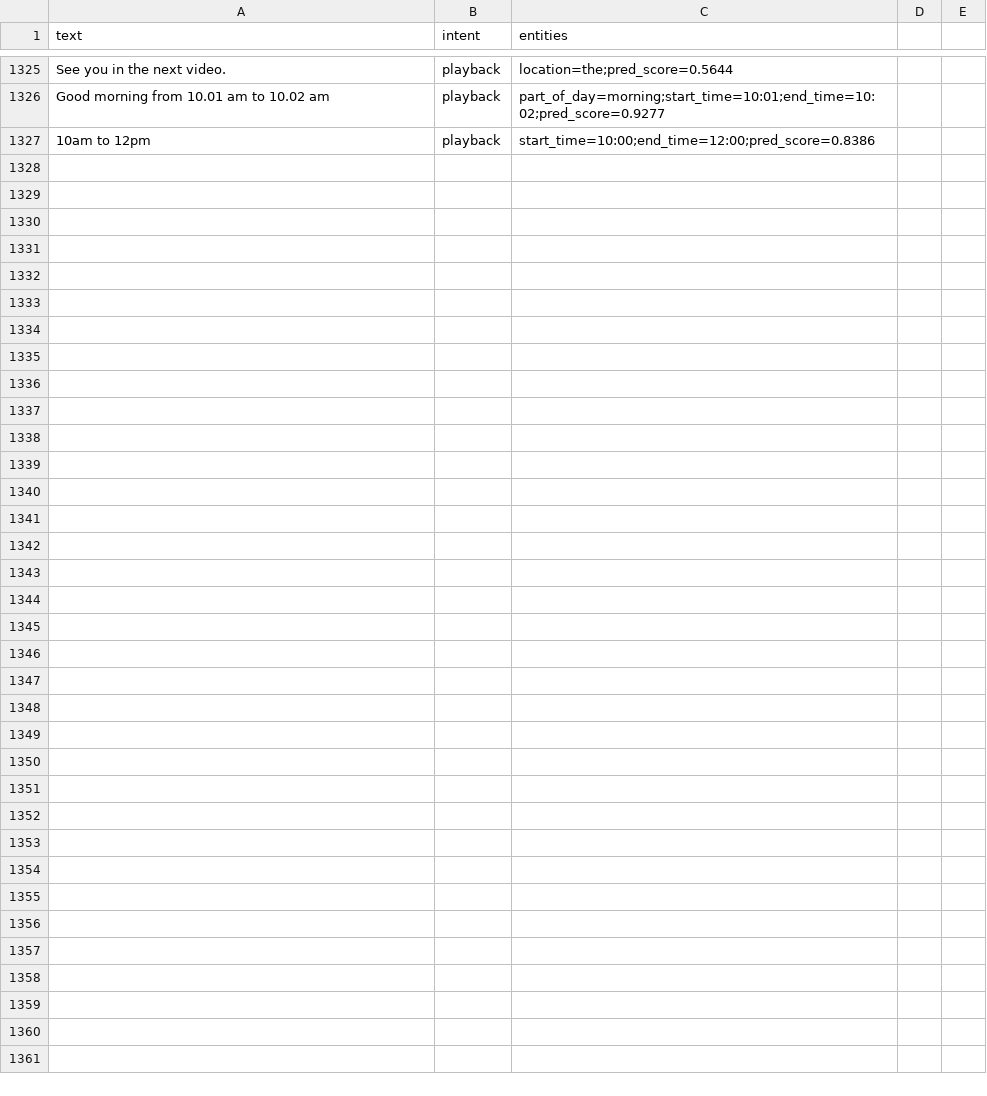
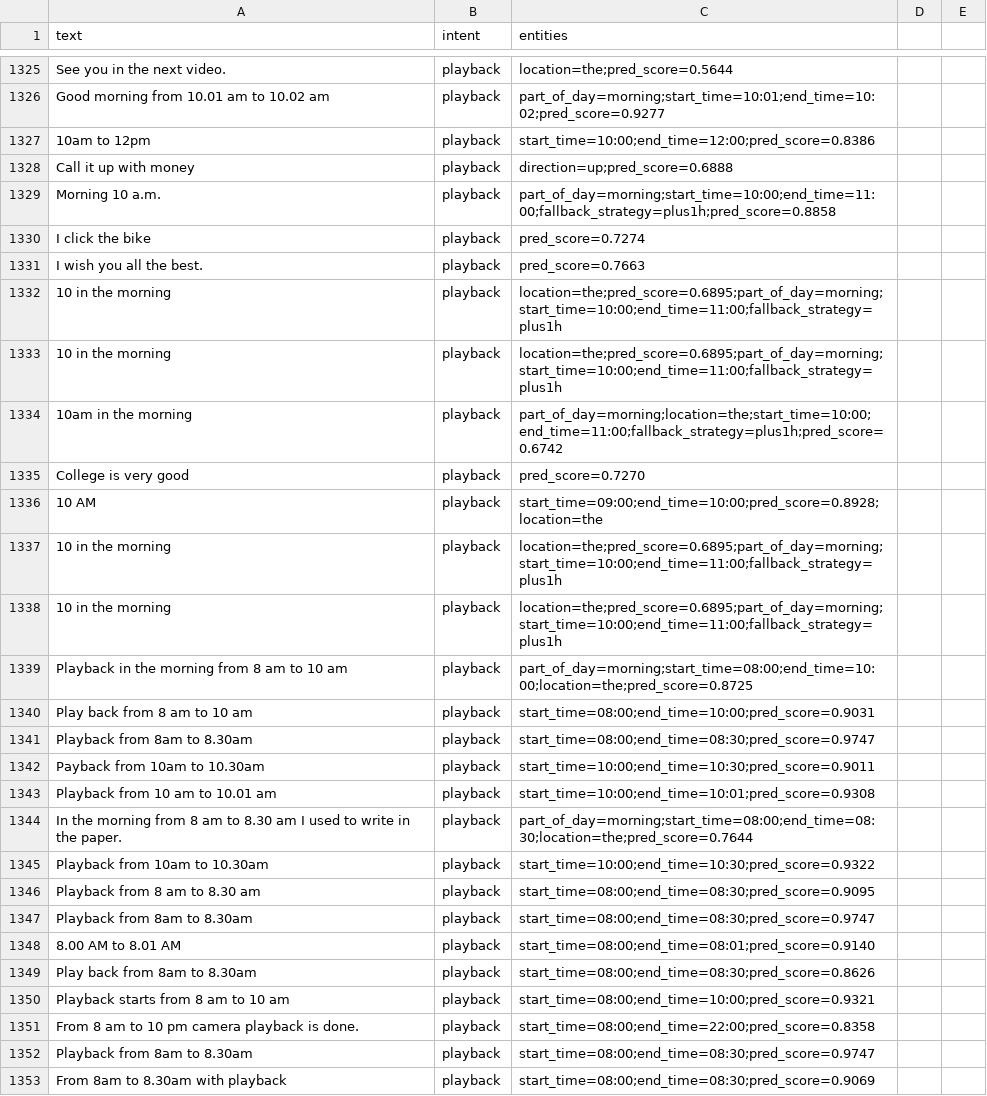
Before and after one commit to mspk5196/SpeechRecognition, a CSV file: Backend/cmd_datas_user.csv, drawn as a sheet; only a part is shown, gaps mark what is left out; the diff names each change by its address in the sheet, - before the commit and + after, or states it on an @@ line.

```diff
--- a/Backend/cmd_datas_user.csv
+++ b/Backend/cmd_datas_user.csv
+row 1328: Call it up with money | playback | direction=up;pred_score=0.6888
+row 1329: Morning 10 a.m. | playback | part_of_day=morning;start_time=10:00;end_time=11:00;fallback_strategy=plus1h;pred_score=0.8858
+row 1330: I click the bike | playback | pred_score=0.7274
+row 1331: I wish you all the best. | playback | pred_score=0.7663
+row 1332: 10 in the morning | playback | location=the;pred_score=0.6895;part_of_day=morning;start_time=10:00;end_time=11:00;fallback_strategy=plus1h
+row 1333: 10 in the morning | playback | location=the;pred_score=0.6895;part_of_day=morning;start_time=10:00;end_time=11:00;fallback_strategy=plus1h
+row 1334: 10am in the morning | playback | part_of_day=morning;location=the;start_time=10:00;end_time=11:00;fallback_strategy=plus1h;pred_score=0.6742
+row 1335: College is very good | playback | pred_score=0.7270
+row 1336: 10 AM | playback | start_time=09:00;end_time=10:00;pred_score=0.8928;location=the
+row 1337: 10 in the morning | playback | location=the;pred_score=0.6895;part_of_day=morning;start_time=10:00;end_time=11:00;fallback_strategy=plus1h
+row 1338: 10 in the morning | playback | location=the;pred_score=0.6895;part_of_day=morning;start_time=10:00;end_time=11:00;fallback_strategy=plus1h
+row 1339: Playback in the morning from 8 am to 10 am | playback | part_of_day=morning;start_time=08:00;end_time=10:00;location=the;pred_score=0.8725
+row 1340: Play back from 8 am to 10 am | playback | start_time=08:00;end_time=10:00;pred_score=0.9031
+row 1341: Playback from 8am to 8.30am | playback | start_time=08:00;end_time=08:30;pred_score=0.9747
+row 1342: Payback from 10am to 10.30am | playback | start_time=10:00;end_time=10:30;pred_score=0.9011
+row 1343: Playback from 10 am to 10.01 am | playback | start_time=10:00;end_time=10:01;pred_score=0.9308
+row 1344: In the morning from 8 am to 8.30 am I used to write in the paper. | playback | part_of_day=morning;start_time=08:00;end_time=08:30;location=the;pred_score=0.7644
+row 1345: Playback from 10am to 10.30am | playback | start_time=10:00;end_time=10:30;pred_score=0.9322
+row 1346: Playback from 8 am to 8.30 am | playback | start_time=08:00;end_time=08:30;pred_score=0.9095
+row 1347: Playback from 8am to 8.30am | playback | start_time=08:00;end_time=08:30;pred_score=0.9747
+row 1348: 8.00 AM to 8.01 AM | playback | start_time=08:00;end_time=08:01;pred_score=0.9140
+row 1349: Play back from 8am to 8.30am | playback | start_time=08:00;end_time=08:30;pred_score=0.8626
+row 1350: Playback starts from 8 am to 10 am | playback | start_time=08:00;end_time=10:00;pred_score=0.9321
+row 1351: From 8 am to 10 pm camera playback is done. | playback | start_time=08:00;end_time=22:00;pred_score=0.8358
+row 1352: Playback from 8am to 8.30am | playback | start_time=08:00;end_time=08:30;pred_score=0.9747
+row 1353: From 8am to 8.30am with playback | playback | start_time=08:00;end_time=08:30;pred_score=0.9069
```
Also changed, not shown: 11 other files.
